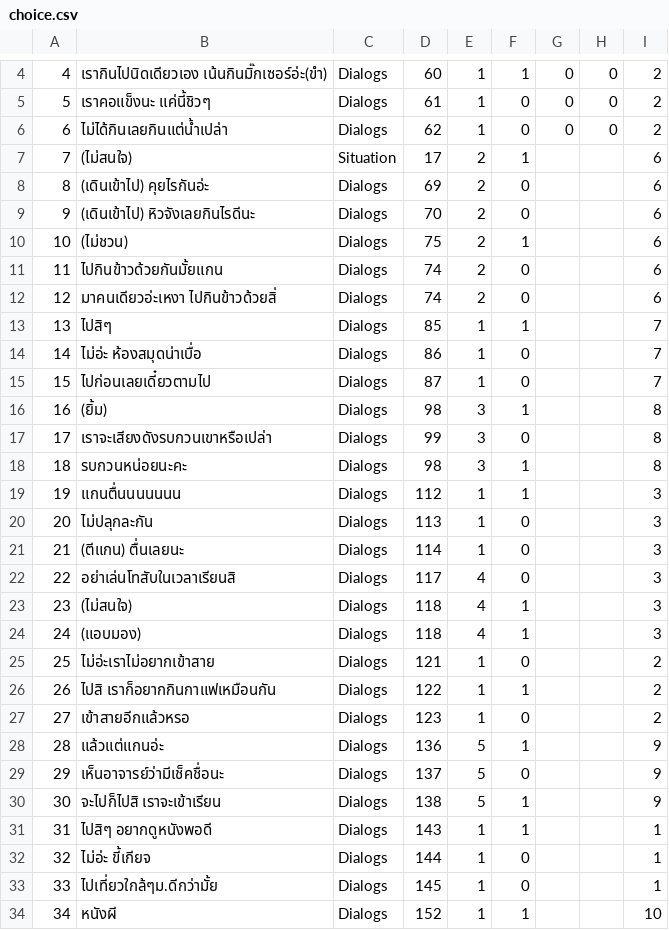
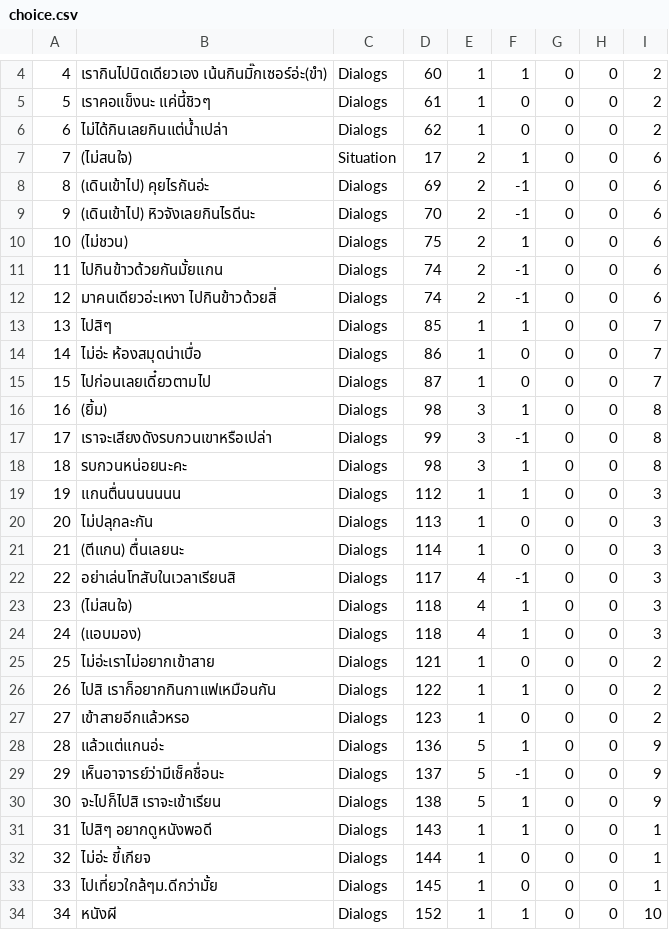
Before and after one commit to tirathawat/onlygan, a CSV file: game/out/production/game/game/imp/files/choice.csv, drawn as a sheet; only a part is shown, gaps mark what is left out; the diff covers the shown part only.

Commit message:
fix display and choice

```diff
--- a/game/out/production/game/game/imp/files/choice.csv
+++ b/game/out/production/game/game/imp/files/choice.csv
@@ -6,29 +6,29 @@
 6,ไม่ได้กินเลยกินแต่น้ำเปล่า,Dialogs,62,1,0,0,0,2
-7,(ไม่สนใจ),Situation,17,2,1,,,6
-8,(เดินเข้าไป) คุยไรกันอ่ะ,Dialogs,69,2,0,,,6
-9,(เดินเข้าไป) หิวจังเลยกินไรดีนะ,Dialogs,70,2,0,,,6
-10,(ไม่ชวน),Dialogs,75,2,1,,,6
-11,ไปกินข้าวด้วยกันมั้ยแกน,Dialogs,74,2,0,,,6
-12,มาคนเดียวอ่ะเหงา ไปกินข้าวด้วยสิ่,Dialogs,74,2,0,,,6
-13,ไปสิๆ,Dialogs,85,1,1,,,7
-14,ไม่อ่ะ ห้องสมุดน่าเบื่อ,Dialogs,86,1,0,,,7
-15,ไปก่อนเลยเดี๋ยวตามไป,Dialogs,87,1,0,,,7
-16,(ยิ้ม),Dialogs,98,3,1,,,8
-17,เราจะเสียงดังรบกวนเขาหรือเปล่า,Dialogs,99,3,0,,,8
-18,รบกวนหน่อยนะคะ,Dialogs,98,3,1,,,8
-19,แกนตื่นนนนนนน,Dialogs,112,1,1,,,3
-20,ไม่ปลุกละกัน,Dialogs,113,1,0,,,3
-21,(ตีแกน) ตื่นเลยนะ,Dialogs,114,1,0,,,3
-22,อย่าเล่นโทสับในเวลาเรียนสิ,Dialogs,117,4,0,,,3
-23,(ไม่สนใจ),Dialogs,118,4,1,,,3
-24,(แอบมอง),Dialogs,118,4,1,,,3
-25,ไม่อ่ะเราไม่อยากเข้าสาย,Dialogs,121,1,0,,,2
-26,ไปสิ เราก็อยากกินกาแฟเหมือนกัน,Dialogs,122,1,1,,,2
-27,เข้าสายอีกแล้วหรอ,Dialogs,123,1,0,,,2
-28,แล้วแต่แกนอ่ะ,Dialogs,136,5,1,,,9
-29,เห็นอาจารย์ว่ามีเช็คชื่อนะ,Dialogs,137,5,0,,,9
-30,จะไปก็ไปสิ เราจะเข้าเรียน,Dialogs,138,5,1,,,9
-31,ไปสิๆ อยากดูหนังพอดี,Dialogs,143,1,1,,,1
-32,ไม่อ่ะ ขี้เกียจ,Dialogs,144,1,0,,,1
-33,ไปเที่ยวใกล้ๆม.ดีกว่ามั้ย,Dialogs,145,1,0,,,1
-34,หนังผี,Dialogs,152,1,1,,,10
+7,(ไม่สนใจ),Situation,17,2,1,0,0,6
+8,(เดินเข้าไป) คุยไรกันอ่ะ,Dialogs,69,2,-1,0,0,6
+9,(เดินเข้าไป) หิวจังเลยกินไรดีนะ,Dialogs,70,2,-1,0,0,6
+10,(ไม่ชวน),Dialogs,75,2,1,0,0,6
+11,ไปกินข้าวด้วยกันมั้ยแกน,Dialogs,74,2,-1,0,0,6
+12,มาคนเดียวอ่ะเหงา ไปกินข้าวด้วยสิ่,Dialogs,74,2,-1,0,0,6
+13,ไปสิๆ,Dialogs,85,1,1,0,0,7
+14,ไม่อ่ะ ห้องสมุดน่าเบื่อ,Dialogs,86,1,0,0,0,7
+15,ไปก่อนเลยเดี๋ยวตามไป,Dialogs,87,1,0,0,0,7
+16,(ยิ้ม),Dialogs,98,3,1,0,0,8
+17,เราจะเสียงดังรบกวนเขาหรือเปล่า,Dialogs,99,3,-1,0,0,8
+18,รบกวนหน่อยนะคะ,Dialogs,98,3,1,0,0,8
+19,แกนตื่นนนนนนน,Dialogs,112,1,1,0,0,3
+20,ไม่ปลุกละกัน,Dialogs,113,1,0,0,0,3
+21,(ตีแกน) ตื่นเลยนะ,Dialogs,114,1,0,0,0,3
+22,อย่าเล่นโทสับในเวลาเรียนสิ,Dialogs,117,4,-1,0,0,3
+23,(ไม่สนใจ),Dialogs,118,4,1,0,0,3
+24,(แอบมอง),Dialogs,118,4,1,0,0,3
+25,ไม่อ่ะเราไม่อยากเข้าสาย,Dialogs,121,1,0,0,0,2
+26,ไปสิ เราก็อยากกินกาแฟเหมือนกัน,Dialogs,122,1,1,0,0,2
+27,เข้าสายอีกแล้วหรอ,Dialogs,123,1,0,0,0,2
+28,แล้วแต่แกนอ่ะ,Dialogs,136,5,1,0,0,9
+29,เห็นอาจารย์ว่ามีเช็คชื่อนะ,Dialogs,137,5,-1,0,0,9
+30,จะไปก็ไปสิ เราจะเข้าเรียน,Dialogs,138,5,1,0,0,9
+31,ไปสิๆ อยากดูหนังพอดี,Dialogs,143,1,1,0,0,1
+32,ไม่อ่ะ ขี้เกียจ,Dialogs,144,1,0,0,0,1
+33,ไปเที่ยวใกล้ๆม.ดีกว่ามั้ย,Dialogs,145,1,0,0,0,1
+34,หนังผี,Dialogs,152,1,1,0,0,10
```
Also changed, not shown: 22 edited cells elsewhere in this file, game/imp/files/choice.csv, game/out/production/game/game/imp/files/dialogs.csv, 29 other files.
